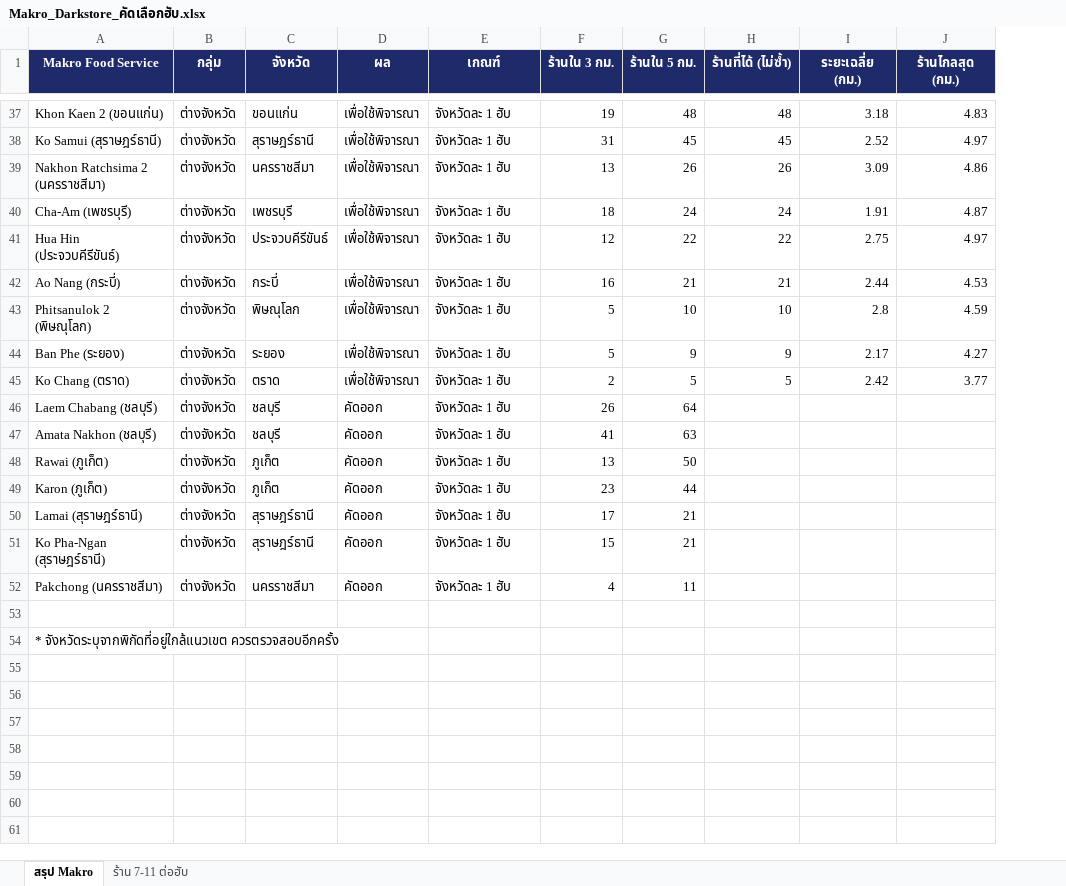
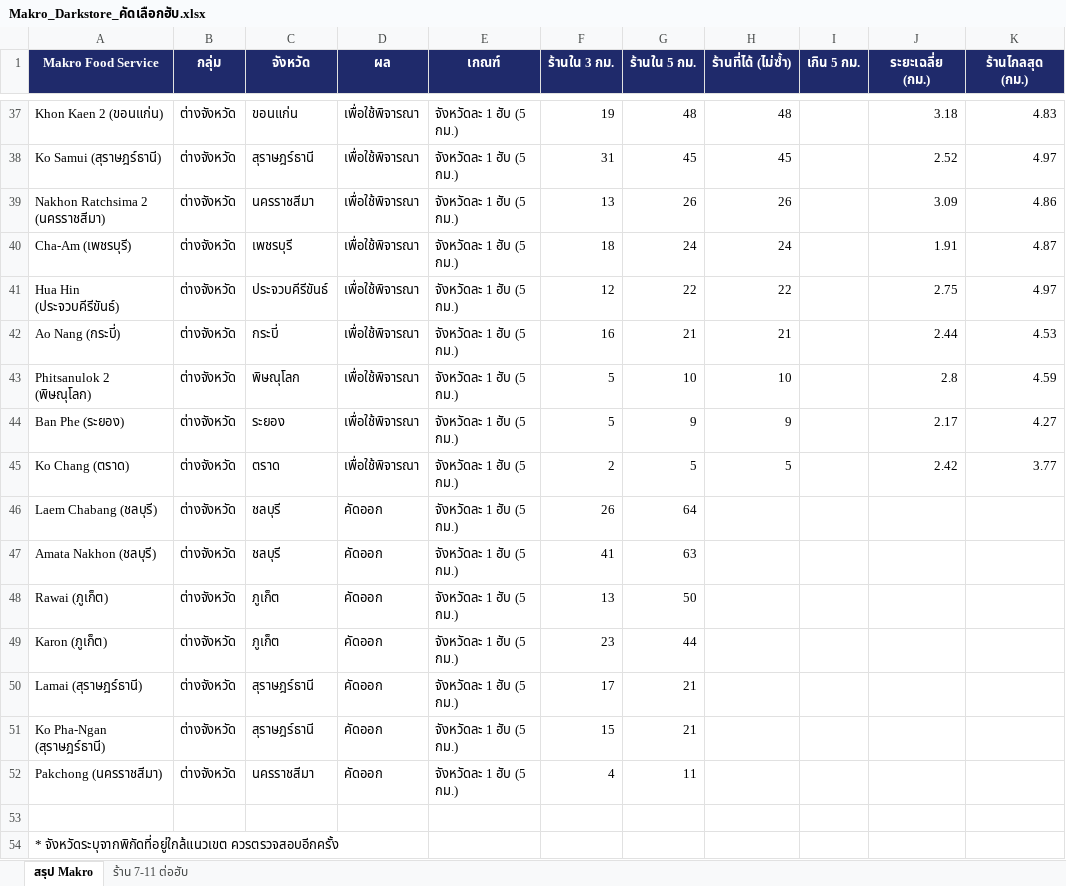
Before and after one commit to sushikub/makrofoodservice, an Excel workbook: output/Makro_Darkstore_คัดเลือกฮับ.xlsx, sheet สรุป Makro, drawn as a sheet; only a part is shown, gaps mark what is left out; values as stored, in another font and other column widths than the file's, no borders; the diff covers the shown part only; the diff names each change by its address in the sheet, - before the commit and + after, or states it on an @@ line.

```diff
--- a/output/Makro_Darkstore_คัดเลือกฮับ.xlsx (sheet สรุป Makro)
+++ b/output/Makro_Darkstore_คัดเลือกฮับ.xlsx (sheet สรุป Makro)
+column I (เกิน 5 กม.), empty
-E37:E52 (เกณฑ์): จังหวัดละ 1 ฮับ
+E37:E52 (เกณฑ์): จังหวัดละ 1 ฮับ (5 กม.)
```
Also changed, not shown: 87 edited cells elsewhere in this sheet, sheet ร้าน 7-11 ต่อฮับ, 5 other files.
